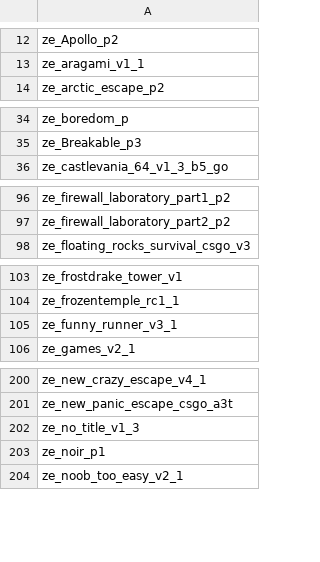
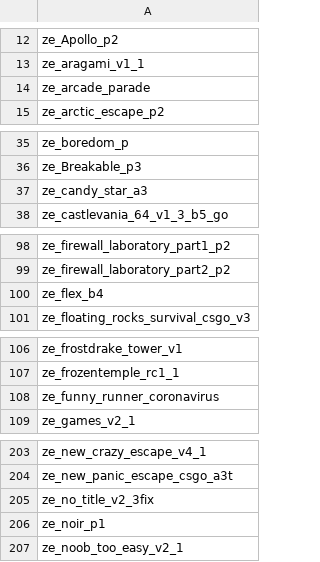
Before and after one commit to tilgep/ZE-Configs, a CSV file: maps.csv, drawn as a sheet; only a part is shown, gaps mark what is left out; the diff covers the shown part only.

Commit message:
Update Map List
For mapdownloader

```diff
--- a/maps.csv
+++ b/maps.csv
@@ -13,2 +13,3 @@ ze_Apollo_p2,
 ze_aragami_v1_1,
+ze_arcade_parade
 ze_arctic_escape_p2,
@@ -35,2 +36,3 @@ ze_boredom_p,
 ze_Breakable_p3,
+ze_candy_star_a3,
 ze_castlevania_64_v1_3_b5_go,
@@ -97,2 +99,3 @@ ze_firewall_laboratory_part1_p2,
 ze_firewall_laboratory_part2_p2,
+ze_flex_b4,
 ze_floating_rocks_survival_csgo_v3,
@@ -104,3 +107,3 @@ ze_frostdrake_tower_v1,
 ze_frozentemple_rc1_1,
-ze_funny_runner_v3_1,
+ze_funny_runner_coronavirus,
 ze_games_v2_1,
@@ -201,3 +204,3 @@ ze_new_crazy_escape_v4_1,
 ze_new_panic_escape_csgo_a3t,
-ze_no_title_v1_3,
+ze_no_title_v2_3fix,
 ze_noir_p1,
```
Also changed, not shown: 2 added rows and 2 edited cells elsewhere in this file.
